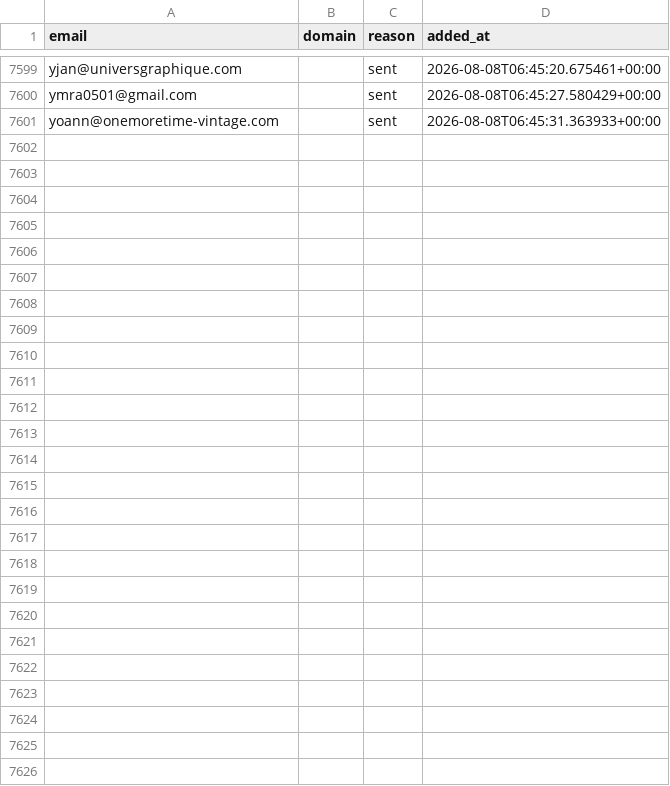
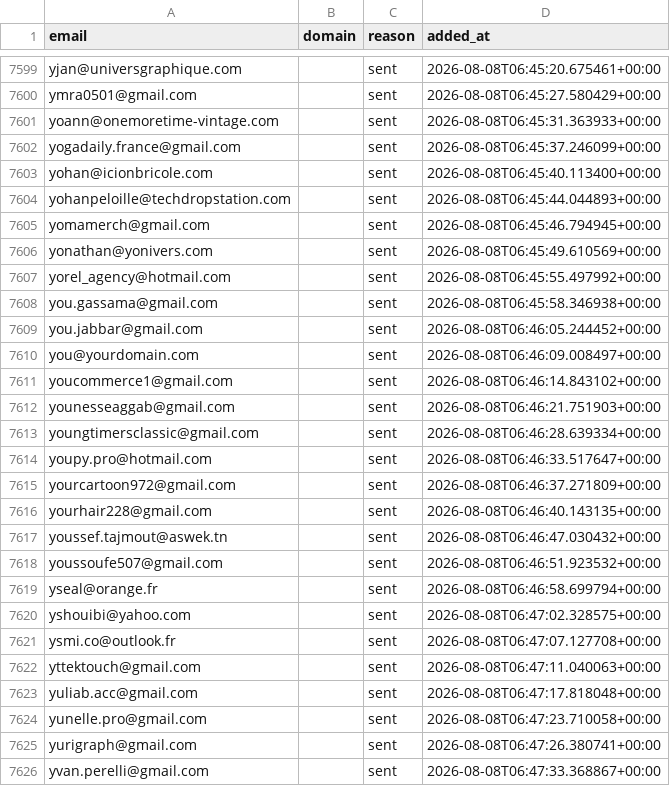
Before and after one commit to romtaug2/SupportAI-Emailing, a CSV file: emailing/data/suppression.csv, drawn as a sheet; only a part is shown, gaps mark what is left out; the diff names each change by its address in the sheet, - before the commit and + after, or states it on an @@ line.

Commit message:
chore: persist suppression (envois SupportAI)

```diff
--- a/emailing/data/suppression.csv
+++ b/emailing/data/suppression.csv
+row 7602: yogadaily.france@gmail.com |  | sent | 2026-08-08T06:45:37.246099+00:00
+row 7603: yohan@icionbricole.com |  | sent | 2026-08-08T06:45:40.113400+00:00
+row 7604: yohanpeloille@techdropstation.com |  | sent | 2026-08-08T06:45:44.044893+00:00
+row 7605: yomamerch@gmail.com |  | sent | 2026-08-08T06:45:46.794945+00:00
+row 7606: yonathan@yonivers.com |  | sent | 2026-08-08T06:45:49.610569+00:00
+row 7607: yorel_agency@hotmail.com |  | sent | 2026-08-08T06:45:55.497992+00:00
+row 7608: you.gassama@gmail.com |  | sent | 2026-08-08T06:45:58.346938+00:00
+row 7609: you.jabbar@gmail.com |  | sent | 2026-08-08T06:46:05.244452+00:00
+row 7610: you@yourdomain.com |  | sent | 2026-08-08T06:46:09.008497+00:00
+row 7611: youcommerce1@gmail.com |  | sent | 2026-08-08T06:46:14.843102+00:00
+row 7612: younesseaggab@gmail.com |  | sent | 2026-08-08T06:46:21.751903+00:00
+row 7613: youngtimersclassic@gmail.com |  | sent | 2026-08-08T06:46:28.639334+00:00
+row 7614: youpy.pro@hotmail.com |  | sent | 2026-08-08T06:46:33.517647+00:00
+row 7615: yourcartoon972@gmail.com |  | sent | 2026-08-08T06:46:37.271809+00:00
+row 7616: yourhair228@gmail.com |  | sent | 2026-08-08T06:46:40.143135+00:00
+row 7617: youssef.tajmout@aswek.tn |  | sent | 2026-08-08T06:46:47.030432+00:00
+row 7618: youssoufe507@gmail.com |  | sent | 2026-08-08T06:46:51.923532+00:00
+row 7619: yseal@orange.fr |  | sent | 2026-08-08T06:46:58.699794+00:00
+row 7620: yshouibi@yahoo.com |  | sent | 2026-08-08T06:47:02.328575+00:00
+row 7621: ysmi.co@outlook.fr |  | sent | 2026-08-08T06:47:07.127708+00:00
+row 7622: yttektouch@gmail.com |  | sent | 2026-08-08T06:47:11.040063+00:00
+row 7623: yuliab.acc@gmail.com |  | sent | 2026-08-08T06:47:17.818048+00:00
+row 7624: yunelle.pro@gmail.com |  | sent | 2026-08-08T06:47:23.710058+00:00
+row 7625: yurigraph@gmail.com |  | sent | 2026-08-08T06:47:26.380741+00:00
+row 7626: yvan.perelli@gmail.com |  | sent | 2026-08-08T06:47:33.368867+00:00
```
